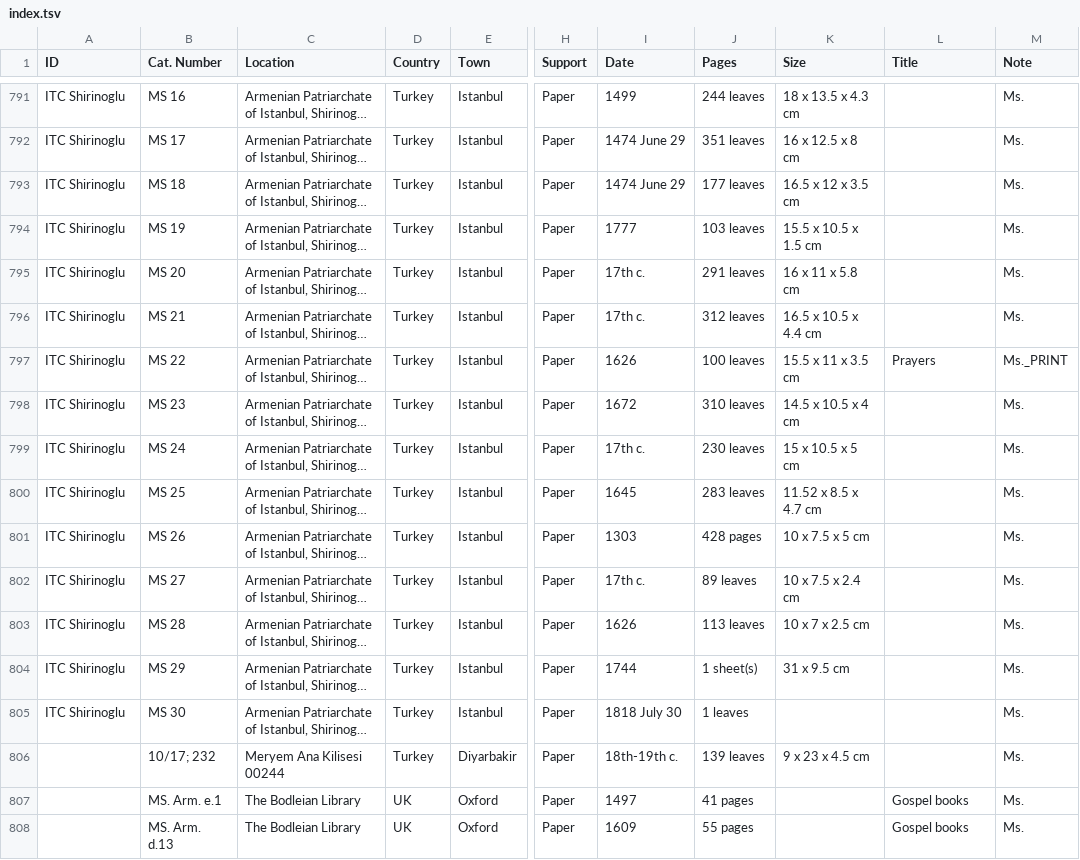
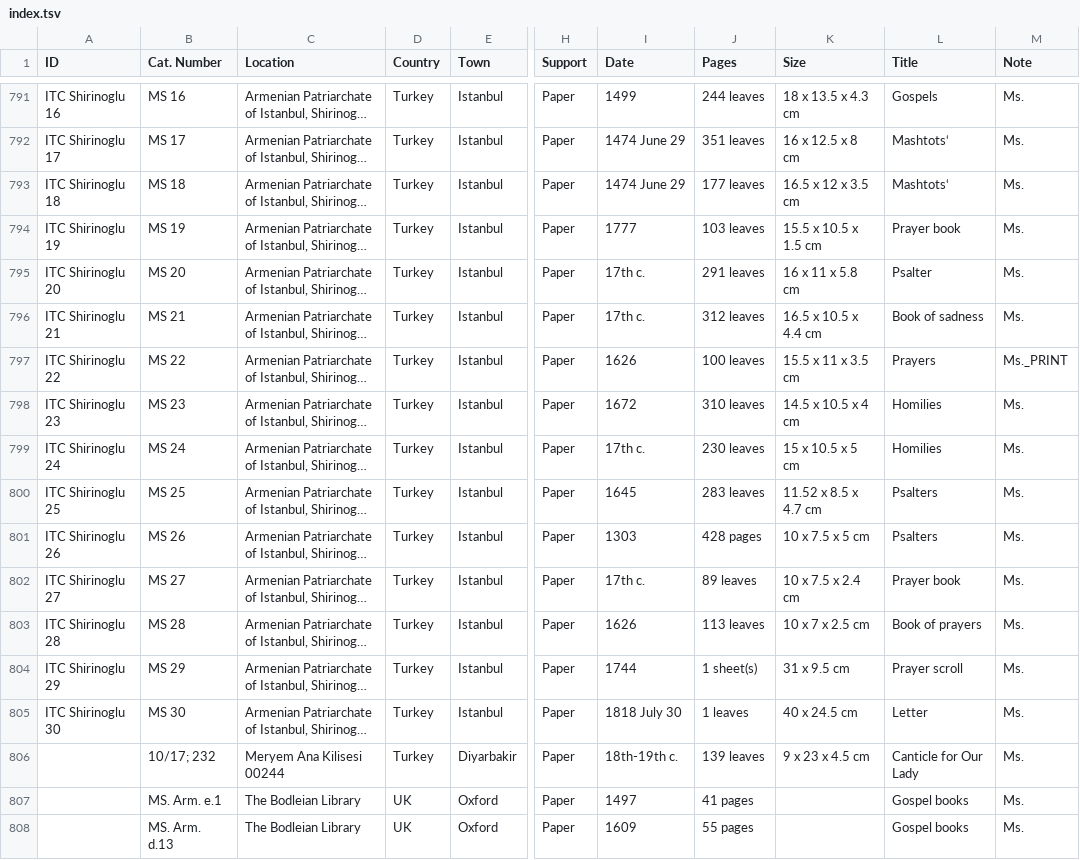
Before and after one commit to CVidalG/Index-of-Armenian-Manuscripts, a TSV file: index.tsv, drawn as a sheet; only a part is shown, gaps mark what is left out; long unchanged cells end in …; the diff covers the shown part only; the diff names each change by its address in the sheet, - before the commit and + after, or states it on an @@ line.

Commit message:
update Arm Pat Ist Shirinoglu

```diff
--- a/index.tsv
+++ b/index.tsv
-A791 (ID): ITC Shirinoglu
+A791 (ID): ITC Shirinoglu 16
-L791 (Title): (empty)
+L791 (Title): Gospels
-A792 (ID): ITC Shirinoglu
+A792 (ID): ITC Shirinoglu 17
-L792:L793 (Title): (empty)
+L792:L793 (Title): Mashtots‘
-A793 (ID): ITC Shirinoglu
+A793 (ID): ITC Shirinoglu 18
-A794 (ID): ITC Shirinoglu
+A794 (ID): ITC Shirinoglu 19
-L794 (Title): (empty)
+L794 (Title): Prayer book
-A795 (ID): ITC Shirinoglu
+A795 (ID): ITC Shirinoglu 20
-L795 (Title): (empty)
+L795 (Title): Psalter
-A796 (ID): ITC Shirinoglu
+A796 (ID): ITC Shirinoglu 21
-L796 (Title): (empty)
+L796 (Title): Book of sadness
-A797 (ID): ITC Shirinoglu
+A797 (ID): ITC Shirinoglu 22
-A798 (ID): ITC Shirinoglu
+A798 (ID): ITC Shirinoglu 23
-L798:L799 (Title): (empty)
+L798:L799 (Title): Homilies
-A799 (ID): ITC Shirinoglu
+A799 (ID): ITC Shirinoglu 24
-A800 (ID): ITC Shirinoglu
+A800 (ID): ITC Shirinoglu 25
-L800:L801 (Title): (empty)
+L800:L801 (Title): Psalters
-A801 (ID): ITC Shirinoglu
+A801 (ID): ITC Shirinoglu 26
-A802 (ID): ITC Shirinoglu
+A802 (ID): ITC Shirinoglu 27
-L802 (Title): (empty)
+L802 (Title): Prayer book
-A803 (ID): ITC Shirinoglu
+A803 (ID): ITC Shirinoglu 28
-L803 (Title): (empty)
+L803 (Title): Book of prayers
-A804 (ID): ITC Shirinoglu
+A804 (ID): ITC Shirinoglu 29
-L804 (Title): (empty)
+L804 (Title): Prayer scroll
-A805 (ID): ITC Shirinoglu
+A805 (ID): ITC Shirinoglu 30
-K805 (Size): (empty)
+K805 (Size): 40 x 24.5 cm
-L805 (Title): (empty)
+L805 (Title): Letter
-L806 (Title): (empty)
+L806 (Title): Canticle for Our Lady
```
Also changed, not shown: 32 edited cells elsewhere in this file.
